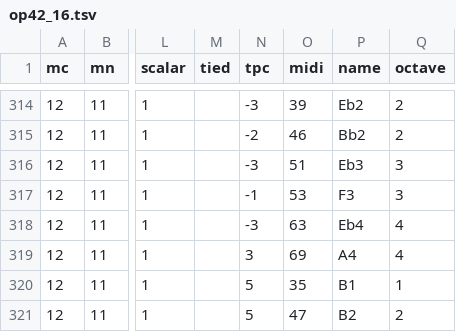
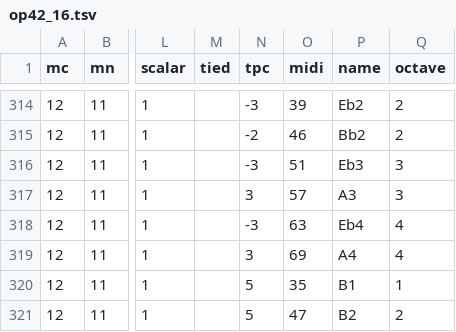
Before and after one commit to DCMLab/rachmaninoff_piano, a TSV file: notes/op42_16.tsv, drawn as a sheet; only a part is shown, gaps mark what is left out; the diff names each change by its address in the sheet, - before the commit and + after, or states it on an @@ line.

```diff
--- a/notes/op42_16.tsv
+++ b/notes/op42_16.tsv
-N317 (tpc): -1
+N317 (tpc): 3
-O317 (midi): 53
+O317 (midi): 57
-P317 (name): F3
+P317 (name): A3
```
Also changed, not shown: metadata.tsv, 5 other files.
